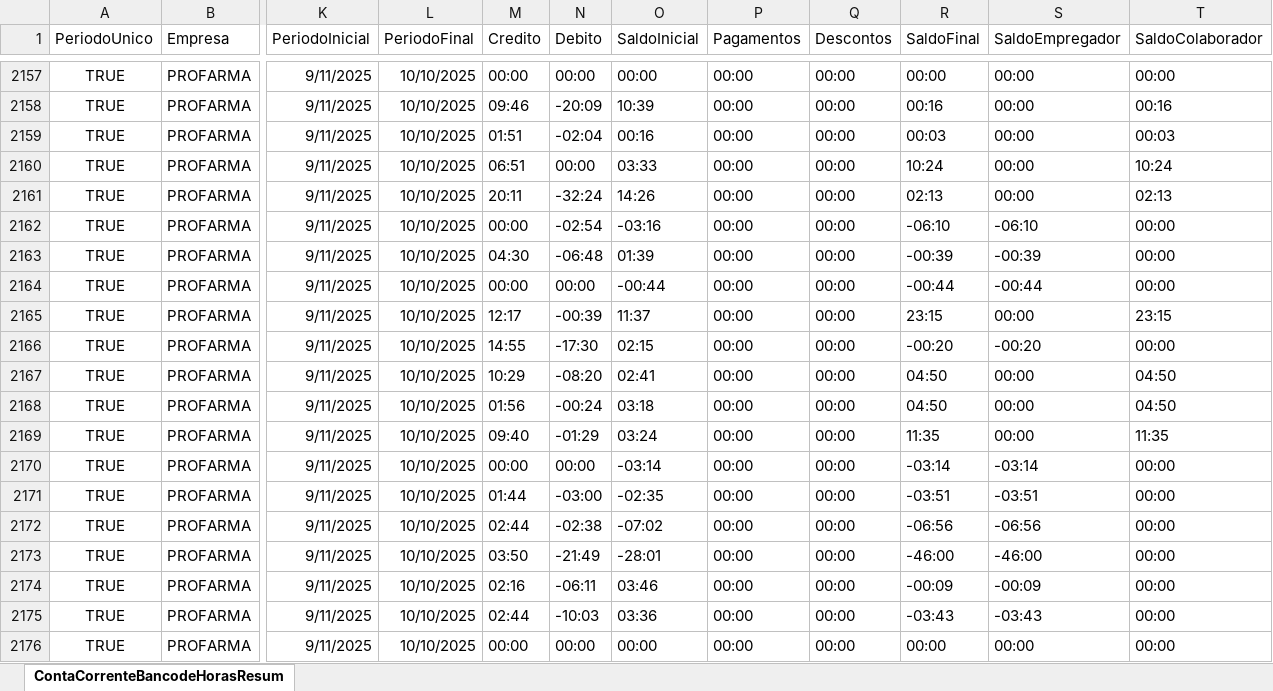
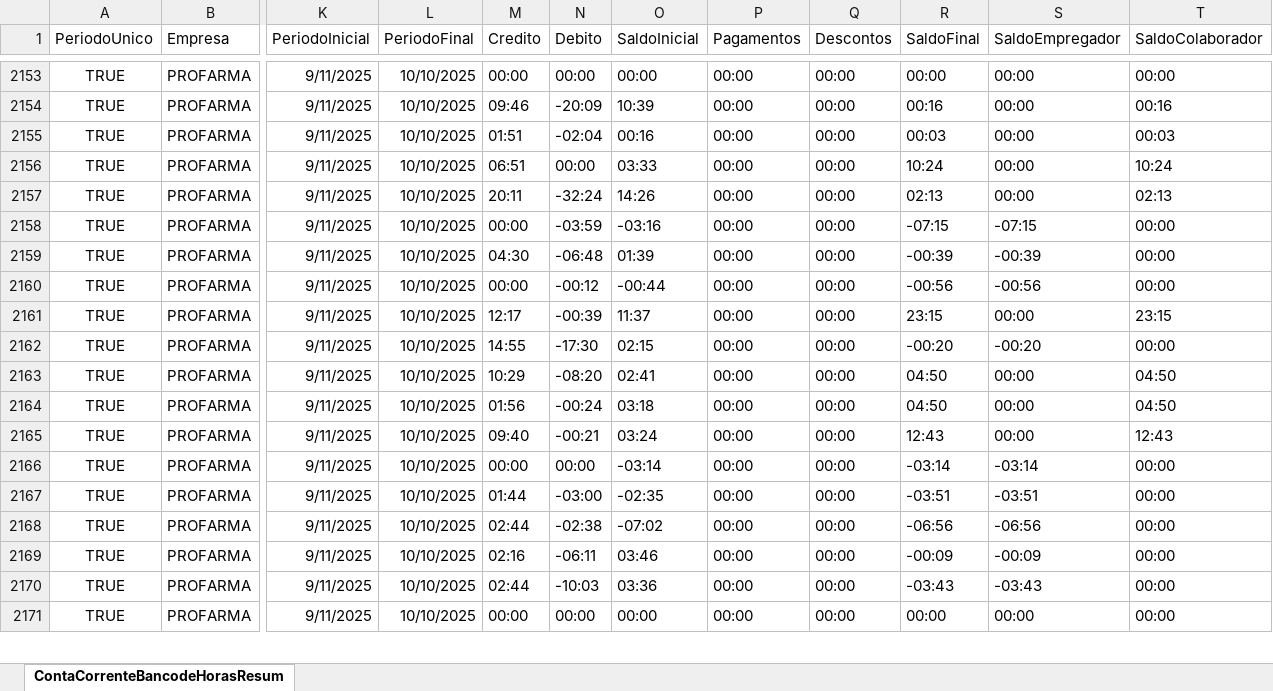
Before and after one commit to oliveirafabio8813-design/meu-dashboard-profarma, an Excel workbook: Relatorio_ContaCorrenteBancoDeHorasResumo.xlsx, sheet ContaCorrenteBancodeHorasResum, drawn as a sheet; only a part is shown, gaps mark what is left out; values as stored, in another font and other column widths than the file's, no borders; table styles not drawn; removed rows and columns are numbered as before the commit, all else as after; rows hold the shown columns only; the diff covers the shown part only; the diff names each change by its address in the sheet, - before the commit and + after, or states it on an @@ line.

```diff
--- a/Relatorio_ContaCorrenteBancoDeHorasResumo.xlsx (sheet ContaCorrenteBancodeHorasResum)
+++ b/Relatorio_ContaCorrenteBancoDeHorasResumo.xlsx (sheet ContaCorrenteBancodeHorasResum)
-N2158 (Debito): -02:54
+N2158 (Debito): -03:59
-R2158 (SaldoFinal): -06:10
+R2158 (SaldoFinal): -07:15
-S2158 (SaldoEmpregador): -06:10
+S2158 (SaldoEmpregador): -07:15
-N2160 (Debito): 00:00
+N2160 (Debito): -00:12
-R2160 (SaldoFinal): -00:44
+R2160 (SaldoFinal): -00:56
-S2160 (SaldoEmpregador): -00:44
+S2160 (SaldoEmpregador): -00:56
-N2165 (Debito): -01:29
+N2165 (Debito): -00:21
-R2165 (SaldoFinal): 11:35
+R2165 (SaldoFinal): 12:43
-T2165 (SaldoColaborador): 11:35
+T2165 (SaldoColaborador): 12:43
-row 2173: TRUE | PROFARMA | 9/11/2025 | 10/10/2025 | 03:50 | -21:49 | -28:01 | 00:00 | 00:00 | -46:00 | -46:00 | 00:00
```
Also changed, not shown: 4 added rows, 12 removed rows and 1350 edited cells elsewhere in this sheet, Relatorio_OcorrenciasNoPonto.xlsx.
